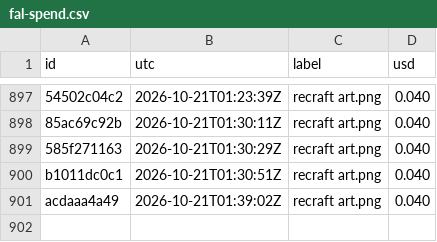
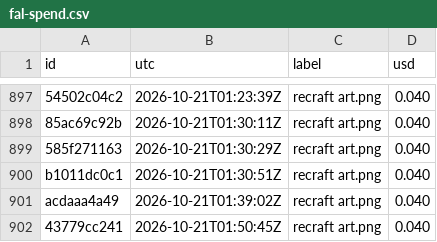
Before and after one commit to captainunderpantz67/graphicteesco, a CSV file: docs/fal-spend.csv, drawn as a sheet; only a part is shown, gaps mark what is left out; the diff names each change by its address in the sheet, - before the commit and + after, or states it on an @@ line.

```diff
--- a/docs/fal-spend.csv
+++ b/docs/fal-spend.csv
+row 902: 43779cc241 | 2026-10-21T01:50:45Z | recraft art.png | 0.040
```
Also changed, not shown: 32 other files.
